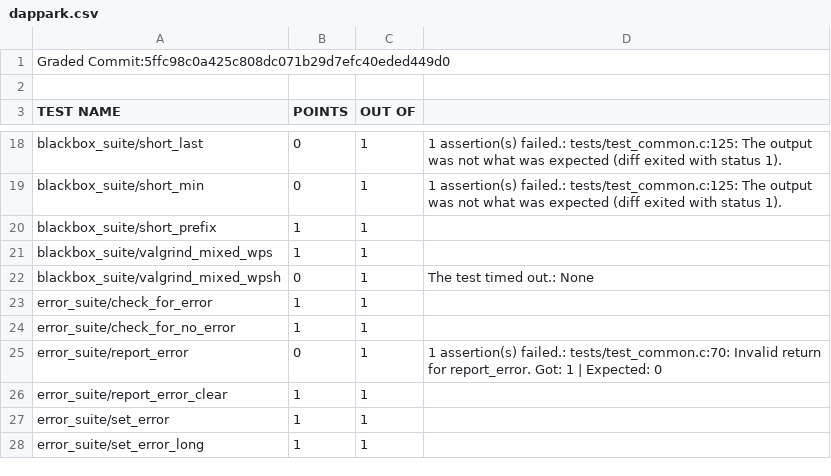
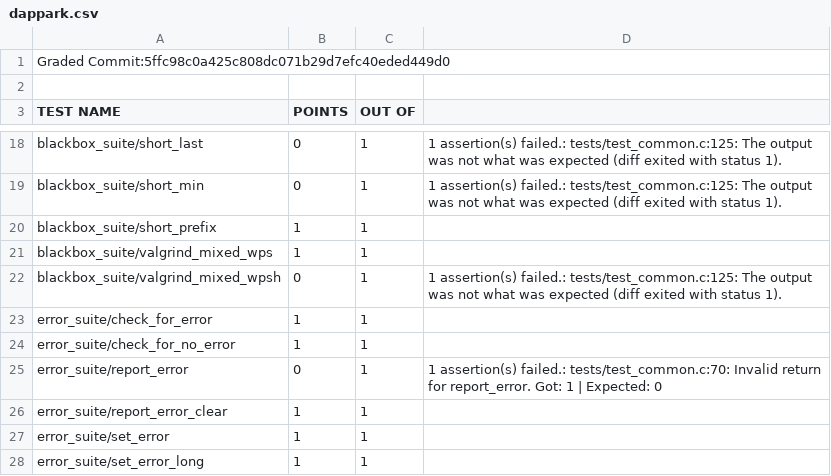
Before and after one commit to daviidpaark/Things-Built-In-C, a CSV file: GRADESHEETS/hw2/dappark.csv, drawn as a sheet; only a part is shown, gaps mark what is left out.

Commit message:
Update gradesheets and artifacts after replacing unfair getopt_long() tests

```diff
--- a/GRADESHEETS/hw2/dappark.csv
+++ b/GRADESHEETS/hw2/dappark.csv
@@ -21,3 +21,3 @@ blackbox_suite/short_prefix,1,1,
 blackbox_suite/valgrind_mixed_wps,1,1,
-blackbox_suite/valgrind_mixed_wpsh,0,1,The test timed out.: None
+blackbox_suite/valgrind_mixed_wpsh,0,1,1 assertion(s) failed.: tests/test_common.c:125: The output was not what was expected (diff exited with status 1).
 error_suite/check_for_error,1,1,
```
Also changed, not shown: 1 other file.
